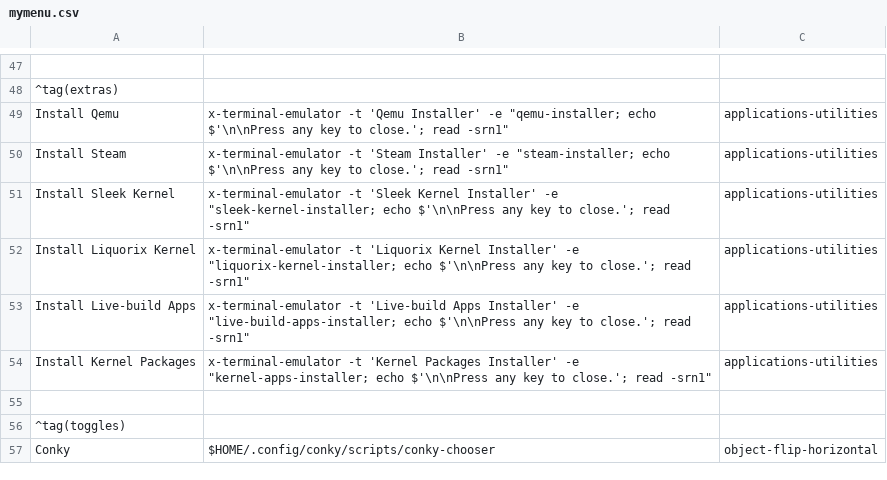
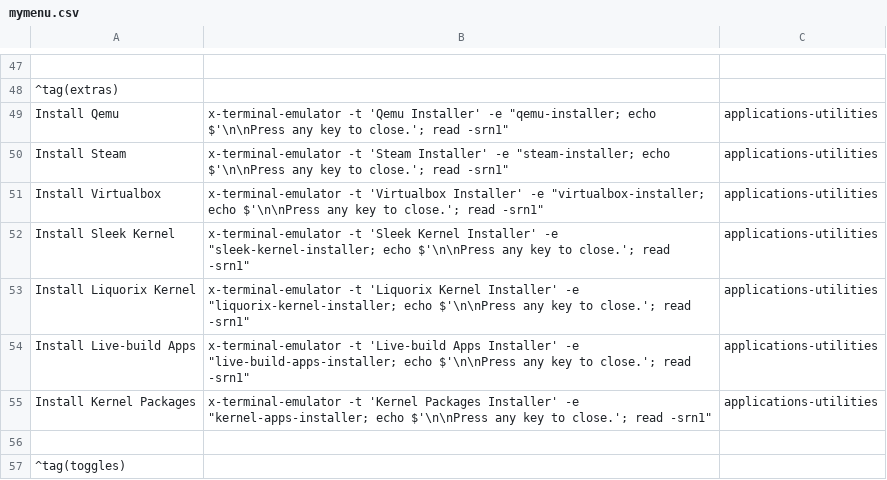
Before and after one commit to sleekmason/Lilidog, a CSV file: config/includes.chroot_after_packages/etc/skel/.config/jgmenu/jgmenu.bak/mymenu.csv, drawn as a sheet; only a part is shown, gaps mark what is left out; the shorter side is filled out with more unchanged rows; the diff names each change by its address in the sheet, - before the commit and + after, or states it on an @@ line.

Commit message:
Added Virtualbox installer to 'Extras' Menu under utilities

```diff
--- a/config/includes.chroot_after_packages/etc/skel/.config/jgmenu/jgmenu.bak/mymenu.csv
+++ b/config/includes.chroot_after_packages/etc/skel/.config/jgmenu/jgmenu.bak/mymenu.csv
+row 51: Install Virtualbox | x-terminal-emulator -t 'Virtualbox Installer' -e "virtualbox-installer; echo $'\n\nPress any key to close.'; read -srn1" | applications-utilities
```
Also changed, not shown: config/includes.chroot_after_packages/etc/skel/.config/jgmenu/mymenu.csv, 1 other file.
